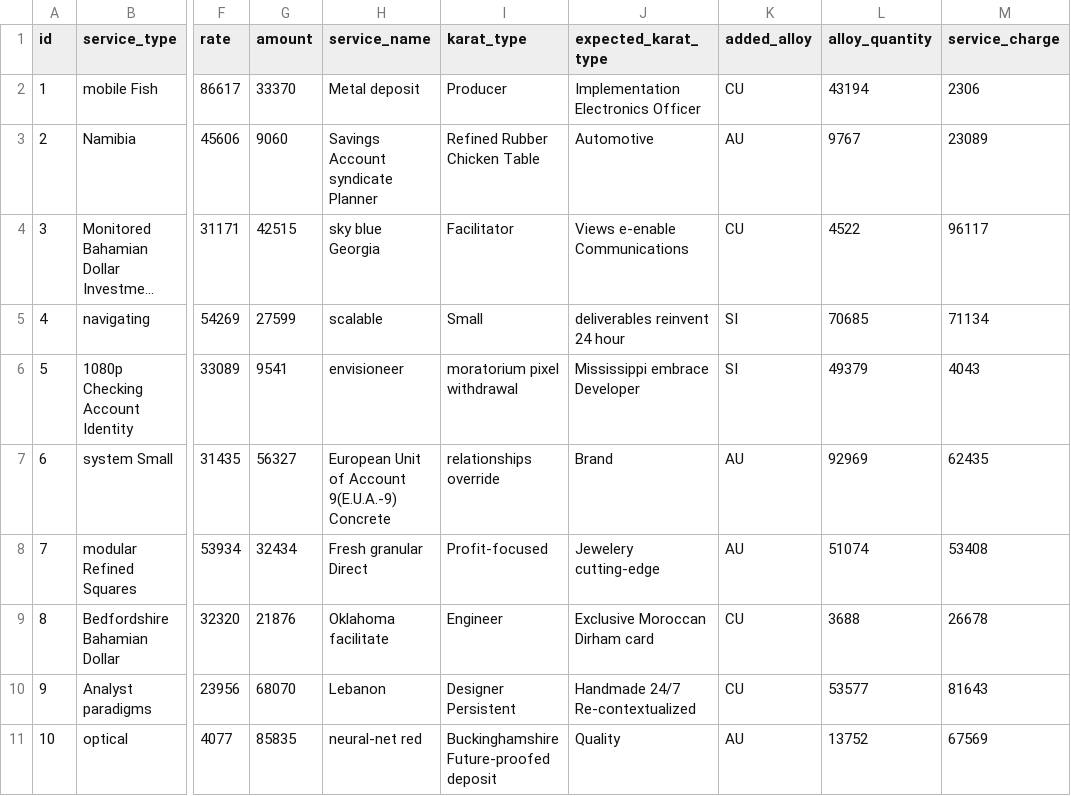
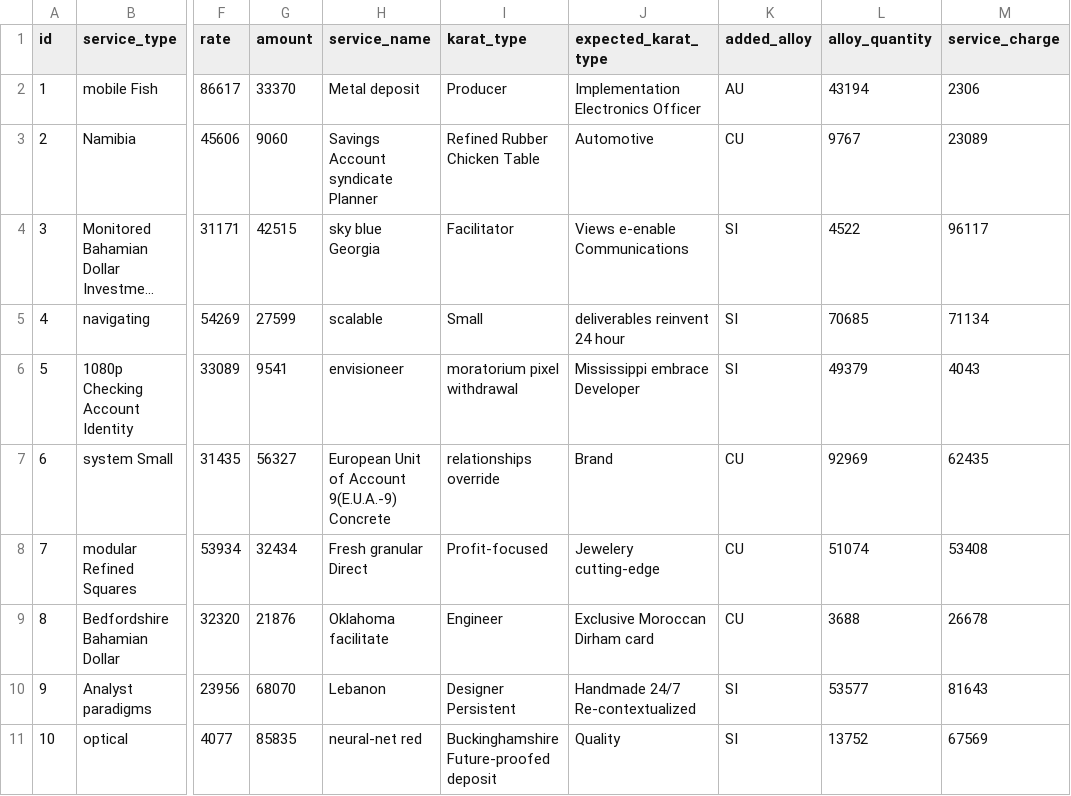
Before and after one commit to meftaul/aurum, a CSV file: src/main/resources/config/liquibase/fake-data/aurum_service.csv, drawn as a sheet; only a part is shown, gaps mark what is left out; long unchanged cells end in …; the diff names each change by its address in the sheet, - before the commit and + after, or states it on an @@ line.

```diff
--- a/src/main/resources/config/liquibase/fake-data/aurum_service.csv
+++ b/src/main/resources/config/liquibase/fake-data/aurum_service.csv
-K2 (added_alloy): CU
+K2 (added_alloy): AU
-K3 (added_alloy): AU
+K3 (added_alloy): CU
-K4 (added_alloy): CU
+K4 (added_alloy): SI
-K7:K8 (added_alloy): AU
+K7:K8 (added_alloy): CU
-K10 (added_alloy): CU
+K10 (added_alloy): SI
-K11 (added_alloy): AU
+K11 (added_alloy): SI
```
Also changed, not shown: src/main/resources/config/liquibase/fake-data/transaction_history.csv, src/main/resources/config/liquibase/fake-data/voucher.csv, 27 other files.
